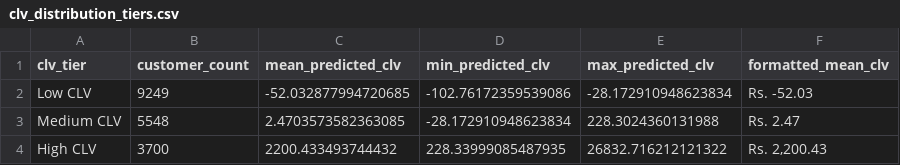
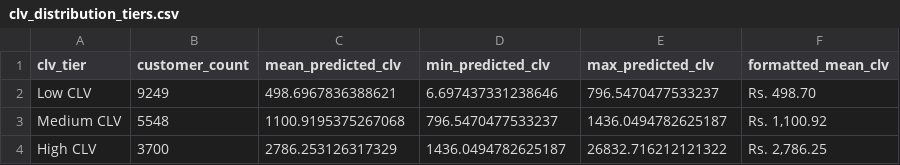
Before and after one commit to Ayusshhhhh01/ecommerce-customer-intelligence, a CSV file: dashboard/clv_distribution_tiers.csv, drawn as a sheet.

```diff
--- a/dashboard/clv_distribution_tiers.csv
+++ b/dashboard/clv_distribution_tiers.csv
@@ -1,4 +1,4 @@
 clv_tier,customer_count,mean_predicted_clv,min_predicted_clv,max_predicted_clv,formatted_mean_clv
-Low CLV,9249,-52.032877994720685,-102.76172359539086,-28.172910948623834,Rs. -52.03
-Medium CLV,5548,2.4703573582363085,-28.172910948623834,228.3024360131988,Rs. 2.47
-High CLV,3700,2200.433493744432,228.33999085487935,26832.716212121322,"Rs. 2,200.43"
+Low CLV,9249,498.6967836388621,6.697437331238646,796.5470477533237,Rs. 498.70
+Medium CLV,5548,1100.9195375267068,796.5470477533237,1436.0494782625187,"Rs. 1,100.92"
+High CLV,3700,2786.253126317329,1436.0494782625187,26832.716212121322,"Rs. 2,786.25"
```
Also changed, not shown: dashboard/next_best_action_summary.csv, 7 other files.
